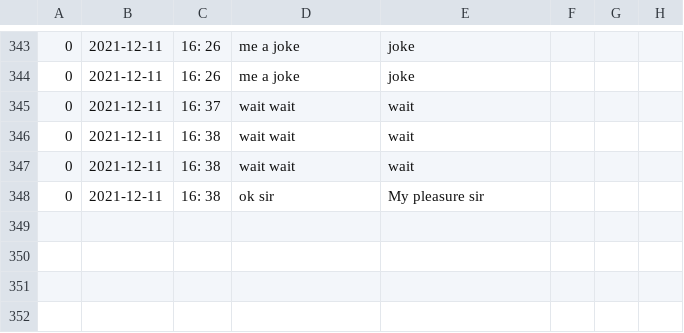
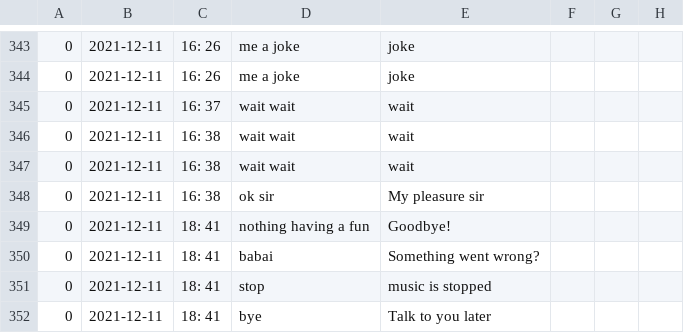
Before and after one commit to Praj-17/AI---Project, a CSV file: data.csv, drawn as a sheet; only a part is shown, gaps mark what is left out; the diff names each change by its address in the sheet, - before the commit and + after, or states it on an @@ line.

```diff
--- a/data.csv
+++ b/data.csv
+row 349: 0 | 2021-12-11 | 18: 41 | nothing having a fun | Goodbye!
+row 350: 0 | 2021-12-11 | 18: 41 | babai | Something went wrong?
+row 351: 0 | 2021-12-11 | 18: 41 | stop | music is stopped
+row 352: 0 | 2021-12-11 | 18: 41 | bye | Talk to you later
```
Also changed, not shown: 6 other files.
